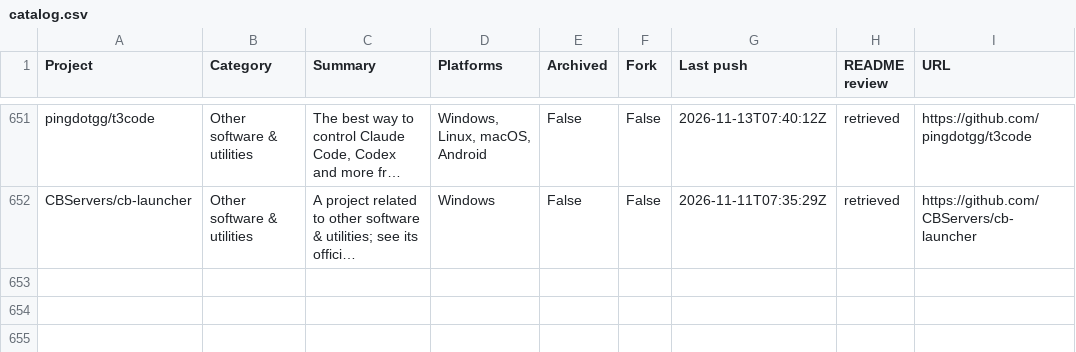
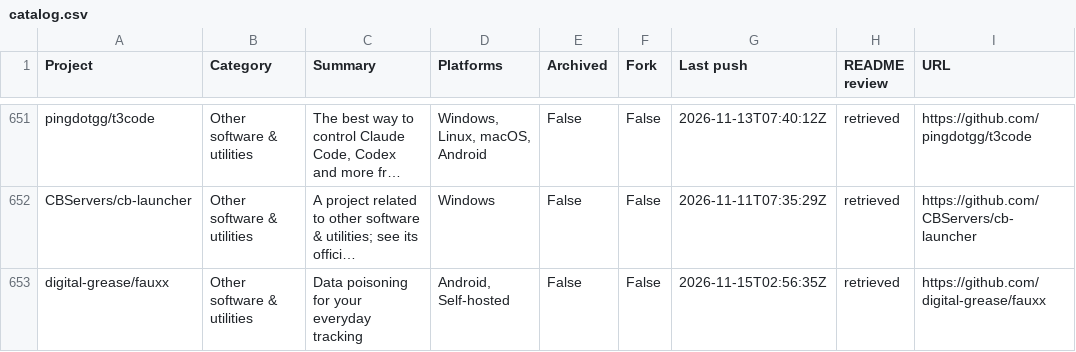
Before and after one commit to chunma-san/awesome-toolbox, a CSV file: catalog.csv, drawn as a sheet; only a part is shown, gaps mark what is left out; long unchanged cells end in …; the diff names each change by its address in the sheet, - before the commit and + after, or states it on an @@ line.

Commit message:
Synchronize generated public project data

```diff
--- a/catalog.csv
+++ b/catalog.csv
+row 653: digital-grease/fauxx | Other software & utilities | Data poisoning for your everyday tracking | Android, Self-hosted | False | False | 2026-11-15T02:56:35Z | retrieved | https://github.com/digital-grease/fauxx
```
Also changed, not shown: 3 other files.
